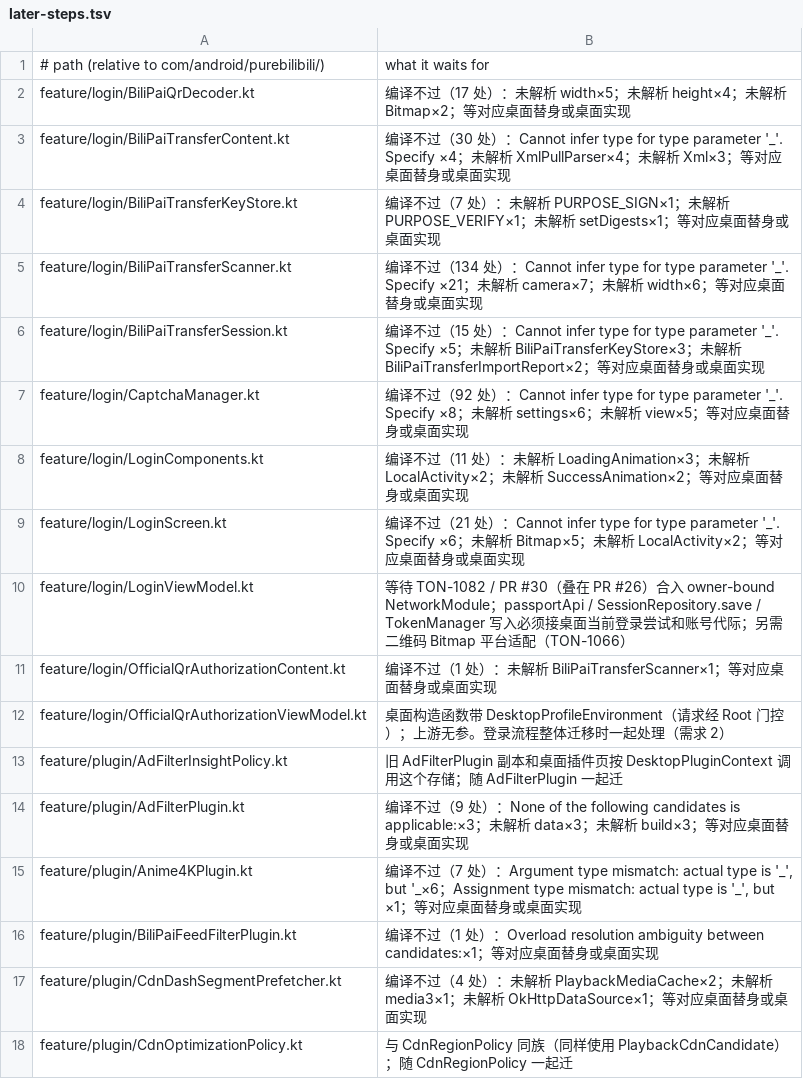
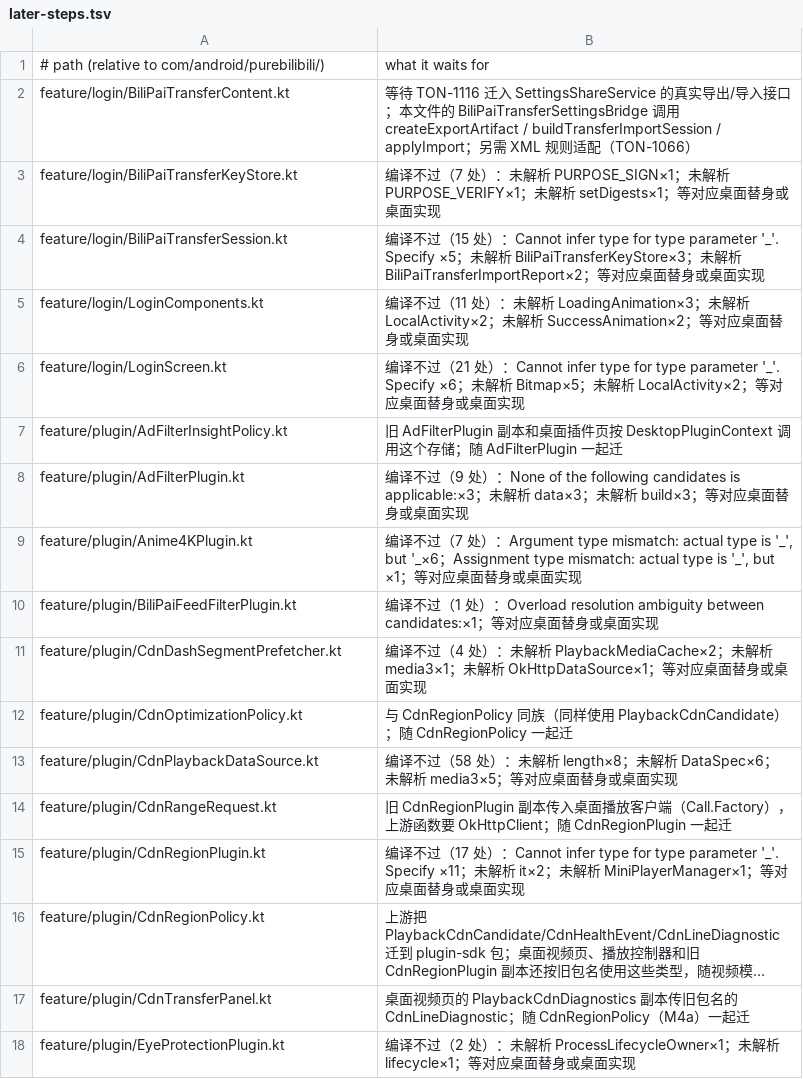
Before and after one commit to tonysuper666-creator/BiliPai-Windows, a TSV file: desktop/upstream-core/m4d/later-steps.tsv, drawn as a sheet; only a part is shown; the shorter side is filled out with more unchanged rows; long unchanged cells end in ….

Commit message:
TON-1066: compile original login polling, CAPTCHA and QR authorization with desktop ports

```diff
--- a/desktop/upstream-core/m4d/later-steps.tsv
+++ b/desktop/upstream-core/m4d/later-steps.tsv
@@ -1,13 +1,7 @@
 # path (relative to com/android/purebilibili/)	what it waits for
-feature/login/BiliPaiQrDecoder.kt	编译不过（17 处）：未解析 width×5；未解析 height×4；未解析 Bitmap×2；等对应桌面替身或桌面实现
-feature/login/BiliPaiTransferContent.kt	编译不过（30 处）：Cannot infer type for type parameter '_'. Specify ×4；未解析 XmlPullParser×4；未解析 Xml×3；等对应桌面替身或桌面实现
+feature/login/BiliPaiTransferContent.kt	等待 TON-1116 迁入 SettingsShareService 的真实导出/导入接口；本文件的 BiliPaiTransferSettingsBridge 调用 createExportArtifact / buildTransferImportSession / applyImport；另需 XML 规则适配（TON-1066）
 feature/login/BiliPaiTransferKeyStore.kt	编译不过（7 处）：未解析 PURPOSE_SIGN×1；未解析 PURPOSE_VERIFY×1；未解析 setDigests×1；等对应桌面替身或桌面实现
-feature/login/BiliPaiTransferScanner.kt	编译不过（134 处）：Cannot infer type for type parameter '_'. Specify ×21；未解析 camera×7；未解析 width×6；等对应桌面替身或桌面实现
 feature/login/BiliPaiTransferSession.kt	编译不过（15 处）：Cannot infer type for type parameter '_'. Specify ×5；未解析 BiliPaiTransferKeyStore×3；未解析 BiliPaiTransferImportReport×2；等对应桌面替身或桌面实现
-feature/login/CaptchaManager.kt	编译不过（92 处）：Cannot infer type for type parameter '_'. Specify ×8；未解析 settings×6；未解析 view×5；等对应桌面替身或桌面实现
 feature/login/LoginComponents.kt	编译不过（11 处）：未解析 LoadingAnimation×3；未解析 LocalActivity×2；未解析 SuccessAnimation×2；等对应桌面替身或桌面实现
 feature/login/LoginScreen.kt	编译不过（21 处）：Cannot infer type for type parameter '_'. Specify ×6；未解析 Bitmap×5；未解析 LocalActivity×2；等对应桌面替身或桌面实现
-feature/login/LoginViewModel.kt	等待 TON-1082 / PR #30（叠在 PR #26）合入 owner-bound NetworkModule；passportApi / SessionRepository.save / TokenManager 写入必须接桌面当前登录尝试和账号代际；另需二维码 Bitmap 平台适配（TON-1066）
-feature/login/OfficialQrAuthorizationContent.kt	编译不过（1 处）：未解析 BiliPaiTransferScanner×1；等对应桌面替身或桌面实现
-feature/login/OfficialQrAuthorizationViewModel.kt	桌面构造函数带 DesktopProfileEnvironment（请求经 Root 门控）；上游无参。登录流程整体迁移时一起处理（需求 2）
 feature/plugin/AdFilterInsightPolicy.kt	旧 AdFilterPlugin 副本和桌面插件页按 DesktopPluginContext 调用这个存储；随 AdFilterPlugin 一起迁
```
Also changed, not shown: desktop/upstream-core/m4d/retired-generated.tsv, 12 other files.
